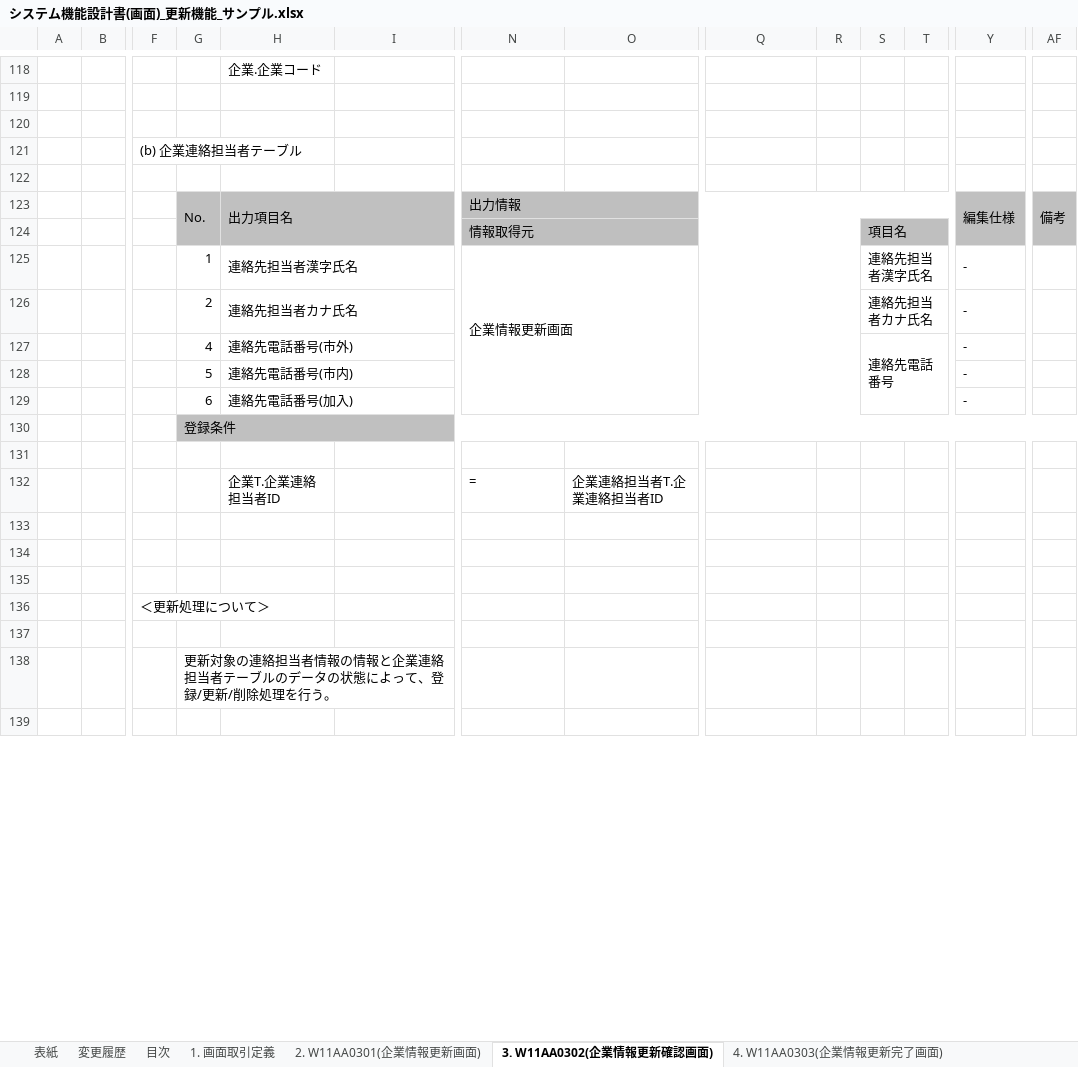
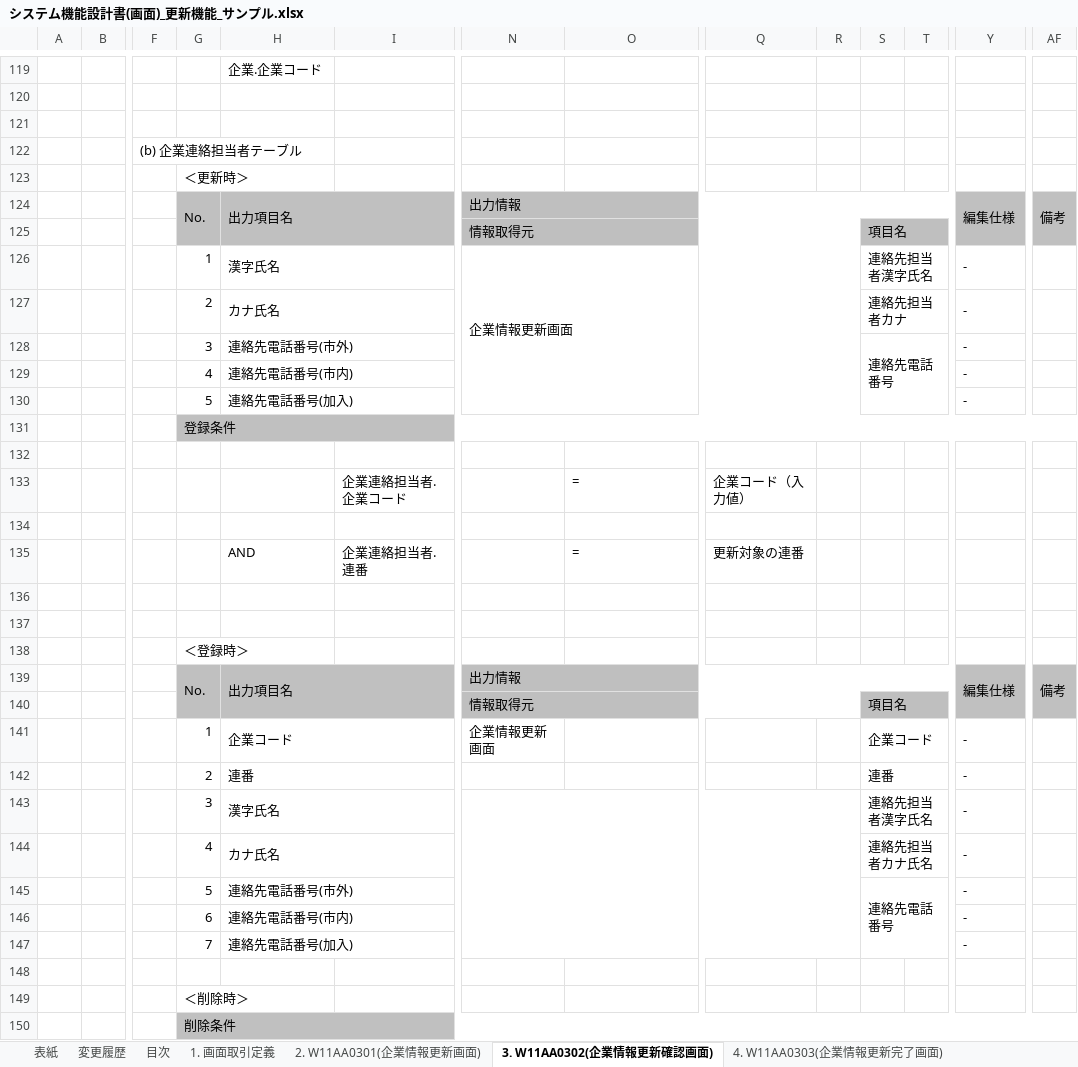
Before and after one commit to nablarch-development-standards/nablarch-development-standards, an Excel workbook: 030_設計ドキュメント/020_サンプル/010_システム機能設計/システム機能設計書(画面)_更新機能_サンプル.xlsx, sheet 3. W11AA0302(企業情報更新確認画面), drawn as a sheet; only a part is shown, gaps mark what is left out; the shorter side is filled out with more unchanged rows; values as stored, in another font and other column widths than the file's, no borders; charts and pictures not drawn; addresses are those after the commit; rows hold the shown columns only; the diff covers the shown part only; the diff names each change by its address in the sheet, - before the commit and + after, or states it on an @@ line.

Commit message:
・表中の「企業T」を「企業」に変更 ・連絡先担当者情報について、表示項目名、テーブルカラム名を整理して表記を見直し ・企業連絡担当者テーブルの、登録、更新、削除の項目および条件記載を仕様に合わせて見直し ・テーブル名、項目名の表記ブレを修正

```diff
--- a/030_設計ドキュメント/020_サンプル/010_システム機能設計/システム機能設計書(画面)_更新機能_サンプル.xlsx (sheet 3. W11AA0302(企業情報更新確認画面))
+++ b/030_設計ドキュメント/020_サンプル/010_システム機能設計/システム機能設計書(画面)_更新機能_サンプル.xlsx (sheet 3. W11AA0302(企業情報更新確認画面))
-G123: (empty)
+G123: ＜更新時＞
-H126: 連絡先担当者漢字氏名
+H126: 漢字氏名
-H127: 連絡先担当者カナ氏名
+H127: カナ氏名
-S127: 連絡先担当者カナ氏名
+S127: 連絡先担当者カナ
-G128: 4
+G128: 3
-G129: 5
+G129: 4
-G130: 6
+G130: 5
+row 133:  |  |  |  |  | 企業連絡担当者.企業コード |  | = | 企業コード（入力値）
-row 134:  |  |  |  | 企業T.企業連絡担当者ID |  | = | 企業連絡担当者T.企業連絡担当者ID
+row 134: (empty)
+row 135:  |  |  |  | AND | 企業連絡担当者.連番 |  | = | 更新対象の連番
+row 136: (empty)
+row 137: (empty)
+row 138:  |  |  | ＜登録時＞
+row 139:  |  |  | No. | 出力項目名 |  | 出力情報 |  |  |  |  |  | 編集仕様 | 備考
+row 140:  |  |  |  |  |  | 情報取得元 |  |  |  | 項目名
+row 141:  |  |  | 1 | 企業コード |  | 企業情報更新画面 |  |  |  | 企業コード |  | ‐
+row 142:  |  |  | 2 | 連番 |  |  |  |  |  | 連番 |  | ‐
+row 143:  |  |  | 3 | 漢字氏名 |  |  |  |  |  | 連絡先担当者漢字氏名 |  | ‐
+row 144:  |  |  | 4 | カナ氏名 |  |  |  |  |  | 連絡先担当者カナ氏名 |  | ‐
+row 145:  |  |  | 5 | 連絡先電話番号(市外) |  |  |  |  |  | 連絡先電話番号 |  | ‐
+row 146:  |  |  | 6 | 連絡先電話番号(市内) |  |  |  |  |  |  |  | ‐
+row 147:  |  |  | 7 | 連絡先電話番号(加入) |  |  |  |  |  |  |  | ‐
+row 148: (empty)
+row 149:  |  |  | ＜削除時＞
+row 150:  |  |  | 削除条件
```
Also changed, not shown: 16 added rows, 11 removed rows, 7 edited cells and merged cells elsewhere in this sheet, sheet 2. W11AA0301(企業情報更新画面), sheet 変更履歴, sheet その他の記述例集(画面イベント詳細), sheet データ, sheet その他の記述例集 (画面項目定義), sheet 1. 画面取引定義, 5 more sheets, charts or pictures.
